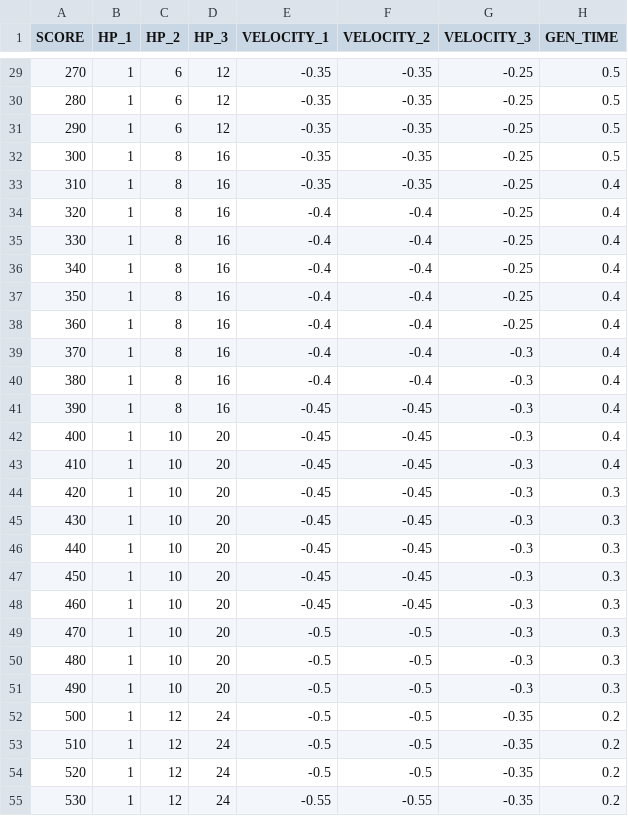
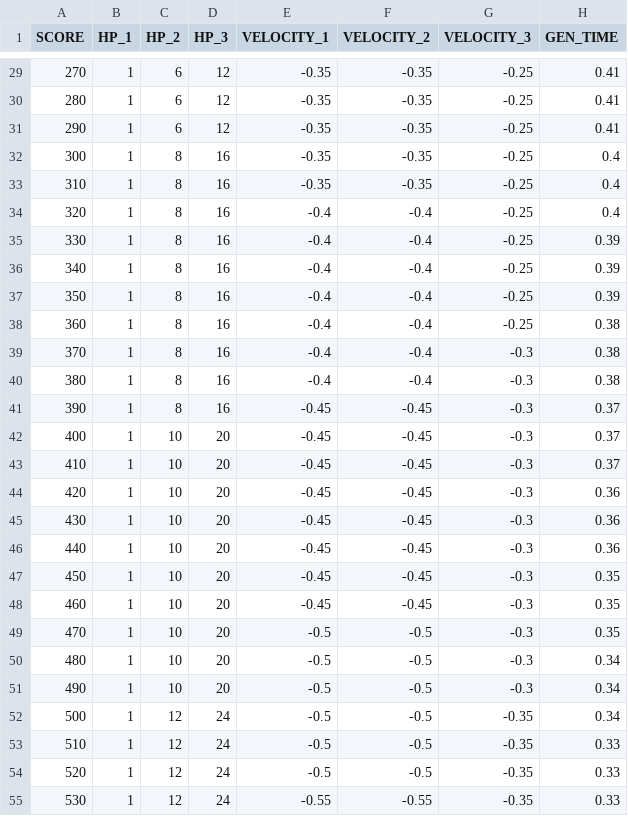
Before and after one commit to jundat/1pqowieuryt, a CSV file: trunk/Resources/level.csv, drawn as a sheet; only a part is shown, gaps mark what is left out; the diff covers the shown part only.

```diff
--- a/trunk/Resources/level.csv
+++ b/trunk/Resources/level.csv
@@ -29,27 +29,27 @@ SCORE,HP_1,HP_2,HP_3,VELOCITY_1,VELOCITY_2,VELOCITY_3,GEN_TIME
-270,1,6,12,-0.35,-0.35,-0.25,0.5
-280,1,6,12,-0.35,-0.35,-0.25,0.5
-290,1,6,12,-0.35,-0.35,-0.25,0.5
-300,1,8,16,-0.35,-0.35,-0.25,0.5
+270,1,6,12,-0.35,-0.35,-0.25,0.41
+280,1,6,12,-0.35,-0.35,-0.25,0.41
+290,1,6,12,-0.35,-0.35,-0.25,0.41
+300,1,8,16,-0.35,-0.35,-0.25,0.4
 310,1,8,16,-0.35,-0.35,-0.25,0.4
 320,1,8,16,-0.4,-0.4,-0.25,0.4
-330,1,8,16,-0.4,-0.4,-0.25,0.4
-340,1,8,16,-0.4,-0.4,-0.25,0.4
-350,1,8,16,-0.4,-0.4,-0.25,0.4
-360,1,8,16,-0.4,-0.4,-0.25,0.4
-370,1,8,16,-0.4,-0.4,-0.3,0.4
-380,1,8,16,-0.4,-0.4,-0.3,0.4
-390,1,8,16,-0.45,-0.45,-0.3,0.4
-400,1,10,20,-0.45,-0.45,-0.3,0.4
-410,1,10,20,-0.45,-0.45,-0.3,0.4
-420,1,10,20,-0.45,-0.45,-0.3,0.3
-430,1,10,20,-0.45,-0.45,-0.3,0.3
-440,1,10,20,-0.45,-0.45,-0.3,0.3
-450,1,10,20,-0.45,-0.45,-0.3,0.3
-460,1,10,20,-0.45,-0.45,-0.3,0.3
-470,1,10,20,-0.5,-0.5,-0.3,0.3
-480,1,10,20,-0.5,-0.5,-0.3,0.3
-490,1,10,20,-0.5,-0.5,-0.3,0.3
-500,1,12,24,-0.5,-0.5,-0.35,0.2
-510,1,12,24,-0.5,-0.5,-0.35,0.2
-520,1,12,24,-0.5,-0.5,-0.35,0.2
-530,1,12,24,-0.55,-0.55,-0.35,0.2
+330,1,8,16,-0.4,-0.4,-0.25,0.39
+340,1,8,16,-0.4,-0.4,-0.25,0.39
+350,1,8,16,-0.4,-0.4,-0.25,0.39
+360,1,8,16,-0.4,-0.4,-0.25,0.38
+370,1,8,16,-0.4,-0.4,-0.3,0.38
+380,1,8,16,-0.4,-0.4,-0.3,0.38
+390,1,8,16,-0.45,-0.45,-0.3,0.37
+400,1,10,20,-0.45,-0.45,-0.3,0.37
+410,1,10,20,-0.45,-0.45,-0.3,0.37
+420,1,10,20,-0.45,-0.45,-0.3,0.36
+430,1,10,20,-0.45,-0.45,-0.3,0.36
+440,1,10,20,-0.45,-0.45,-0.3,0.36
+450,1,10,20,-0.45,-0.45,-0.3,0.35
+460,1,10,20,-0.45,-0.45,-0.3,0.35
+470,1,10,20,-0.5,-0.5,-0.3,0.35
+480,1,10,20,-0.5,-0.5,-0.3,0.34
+490,1,10,20,-0.5,-0.5,-0.3,0.34
+500,1,12,24,-0.5,-0.5,-0.35,0.34
+510,1,12,24,-0.5,-0.5,-0.35,0.33
+520,1,12,24,-0.5,-0.5,-0.35,0.33
+530,1,12,24,-0.55,-0.55,-0.35,0.33
```
Also changed, not shown: 44 edited cells elsewhere in this file, 36 other files.
